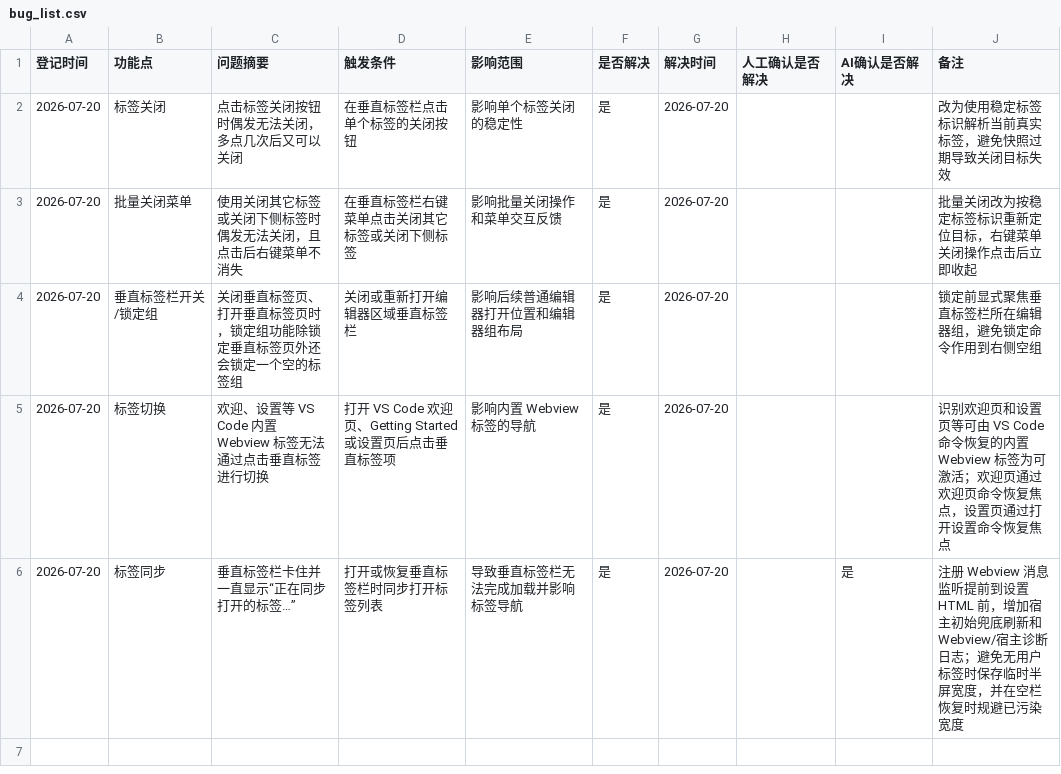
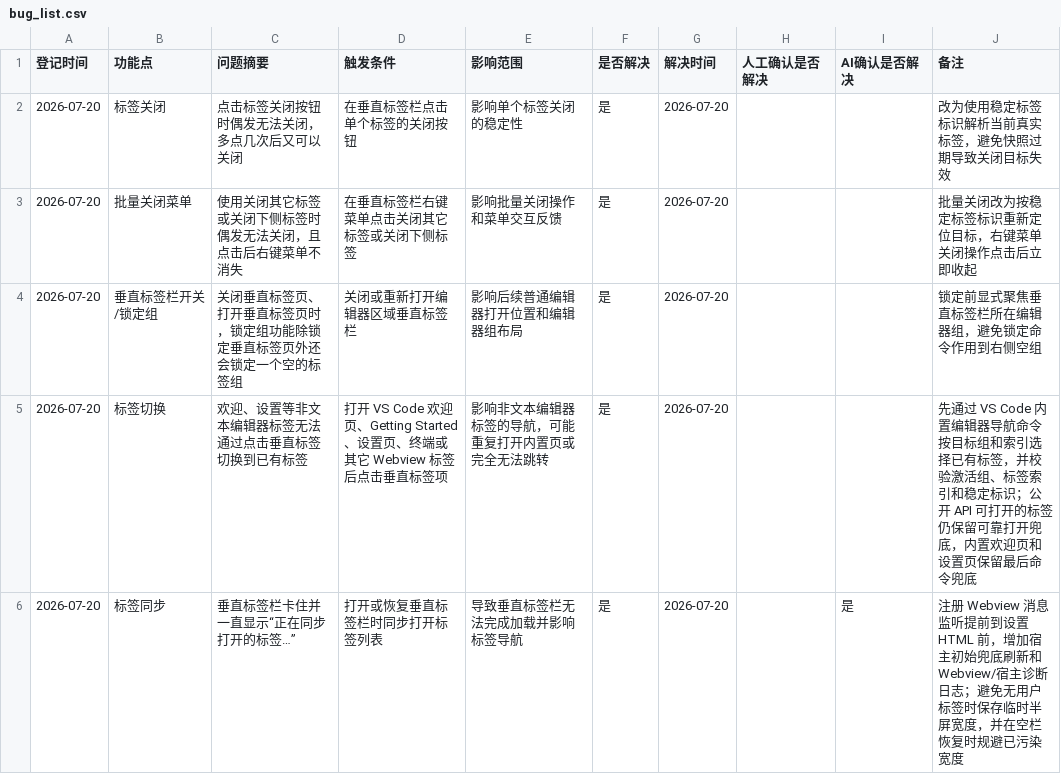
Before and after one commit to laikang287/vscode-vertical-tabs-inside-editor-area, a CSV file: bug_list.csv, drawn as a sheet.

```diff
--- a/bug_list.csv
+++ b/bug_list.csv
@@ -4,3 +4,3 @@
 2026-07-20,垂直标签栏开关/锁定组,关闭垂直标签页、打开垂直标签页时，锁定组功能除锁定垂直标签页外还会锁定一个空的标签组,关闭或重新打开编辑器区域垂直标签栏,影响后续普通编辑器打开位置和编辑器组布局,是,2026-07-20,,,锁定前显式聚焦垂直标签栏所在编辑器组，避免锁定命令作用到右侧空组
-2026-07-20,标签切换,欢迎、设置等 VS Code 内置 Webview 标签无法通过点击垂直标签进行切换,打开 VS Code 欢迎页、Getting Started 或设置页后点击垂直标签项,影响内置 Webview 标签的导航,是,2026-07-20,,,识别欢迎页和设置页等可由 VS Code 命令恢复的内置 Webview 标签为可激活；欢迎页通过欢迎页命令恢复焦点，设置页通过打开设置命令恢复焦点
+2026-07-20,标签切换,欢迎、设置等非文本编辑器标签无法通过点击垂直标签切换到已有标签,打开 VS Code 欢迎页、Getting Started、设置页、终端或其它 Webview 标签后点击垂直标签项,影响非文本编辑器标签的导航，可能重复打开内置页或完全无法跳转,是,2026-07-20,,,先通过 VS Code 内置编辑器导航命令按目标组和索引选择已有标签，并校验激活组、标签索引和稳定标识；公开 API 可打开的标签仍保留可靠打开兜底，内置欢迎页和设置页保留最后命令兜底
 2026-07-20,标签同步,垂直标签栏卡住并一直显示“正在同步打开的标签…”,打开或恢复垂直标签栏时同步打开标签列表,导致垂直标签栏无法完成加载并影响标签导航,是,2026-07-20,,是,注册 Webview 消息监听提前到设置 HTML 前，增加宿主初始兜底刷新和 Webview/宿主诊断日志；避免无用户标签时保存临时半屏宽度，并在空栏恢复时规避已污染宽度
```
Also changed, not shown: 9 other files.
